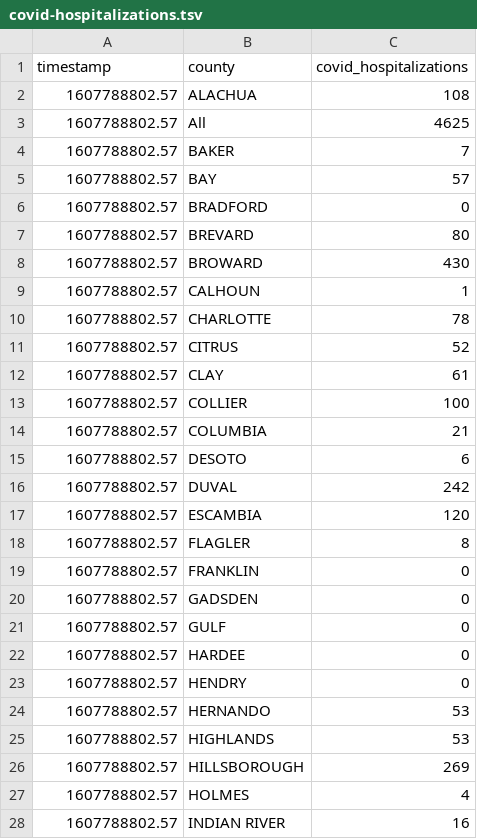
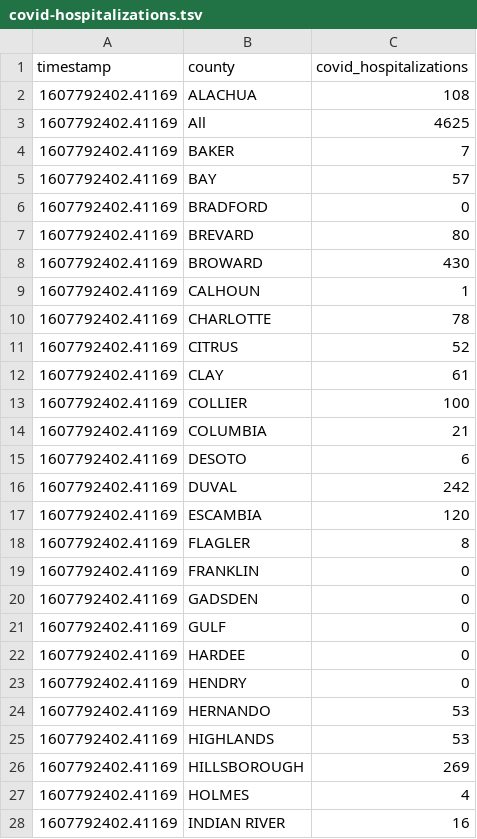
Before and after one commit to gadenbuie/covid19-florida-ahca, a TSV file: data/covid-hospitalizations.tsv, drawn as a sheet; only a part is shown; the diff covers the shown part only.

```diff
--- a/data/covid-hospitalizations.tsv
+++ b/data/covid-hospitalizations.tsv
@@ -1,28 +1,28 @@
 timestamp	county	covid_hospitalizations
-1607788802.57	ALACHUA	108
-1607788802.57	All	4625
-1607788802.57	BAKER	7
-1607788802.57	BAY	57
-1607788802.57	BRADFORD	0
-1607788802.57	BREVARD	80
-1607788802.57	BROWARD	430
-1607788802.57	CALHOUN	1
-1607788802.57	CHARLOTTE	78
-1607788802.57	CITRUS	52
-1607788802.57	CLAY	61
-1607788802.57	COLLIER	100
-1607788802.57	COLUMBIA	21
-1607788802.57	DESOTO	6
-1607788802.57	DUVAL	242
-1607788802.57	ESCAMBIA	120
-1607788802.57	FLAGLER	8
-1607788802.57	FRANKLIN	0
-1607788802.57	GADSDEN	0
-1607788802.57	GULF	0
-1607788802.57	HARDEE	0
-1607788802.57	HENDRY	0
-1607788802.57	HERNANDO	53
-1607788802.57	HIGHLANDS	53
-1607788802.57	HILLSBOROUGH	269
-1607788802.57	HOLMES	4
-1607788802.57	INDIAN RIVER	16
+1607792402.41169	ALACHUA	108
+1607792402.41169	All	4625
+1607792402.41169	BAKER	7
+1607792402.41169	BAY	57
+1607792402.41169	BRADFORD	0
+1607792402.41169	BREVARD	80
+1607792402.41169	BROWARD	430
+1607792402.41169	CALHOUN	1
+1607792402.41169	CHARLOTTE	78
+1607792402.41169	CITRUS	52
+1607792402.41169	CLAY	61
+1607792402.41169	COLLIER	100
+1607792402.41169	COLUMBIA	21
+1607792402.41169	DESOTO	6
+1607792402.41169	DUVAL	242
+1607792402.41169	ESCAMBIA	120
+1607792402.41169	FLAGLER	8
+1607792402.41169	FRANKLIN	0
+1607792402.41169	GADSDEN	0
+1607792402.41169	GULF	0
+1607792402.41169	HARDEE	0
+1607792402.41169	HENDRY	0
+1607792402.41169	HERNANDO	53
+1607792402.41169	HIGHLANDS	53
+1607792402.41169	HILLSBOROUGH	269
+1607792402.41169	HOLMES	4
+1607792402.41169	INDIAN RIVER	16
```
Also changed, not shown: 32 edited cells elsewhere in this file, data/hospital-beds-county.tsv, data/hospital-beds-hospital.tsv, 7 other files.
